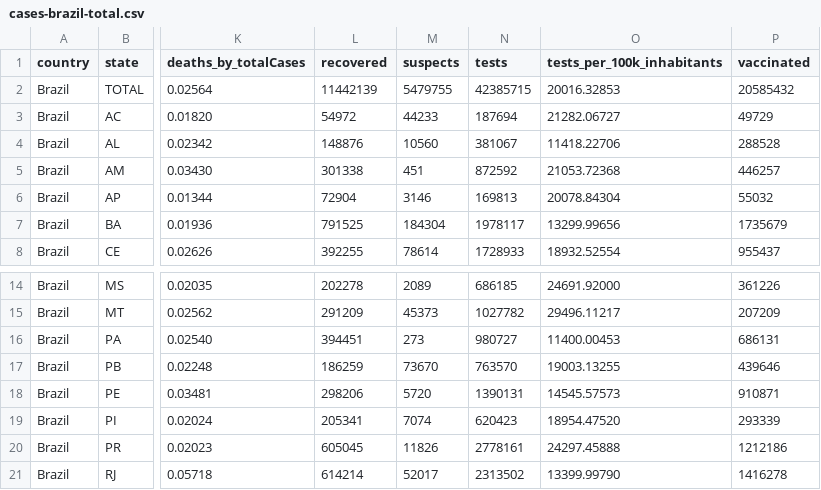
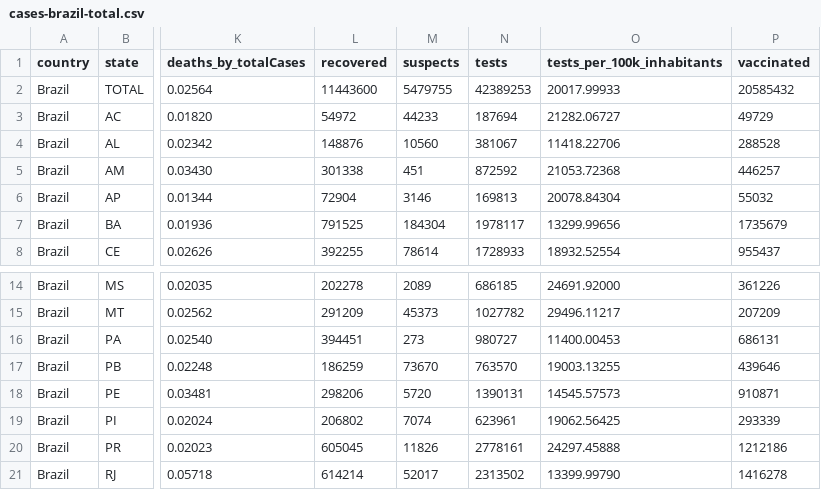
Before and after one commit to spdrio/covid19br, a CSV file: cases-brazil-total.csv, drawn as a sheet; only a part is shown, gaps mark what is left out; the diff names each change by its address in the sheet, - before the commit and + after, or states it on an @@ line.

```diff
--- a/cases-brazil-total.csv
+++ b/cases-brazil-total.csv
-L2 (recovered): 11442139
+L2 (recovered): 11443600
-N2 (tests): 42385715
+N2 (tests): 42389253
-O2 (tests_per_100k_inhabitants): 20016.32853
+O2 (tests_per_100k_inhabitants): 20017.99933
-L19 (recovered): 205341
+L19 (recovered): 206802
-N19 (tests): 620423
+N19 (tests): 623961
-O19 (tests_per_100k_inhabitants): 18954.47520
+O19 (tests_per_100k_inhabitants): 19062.56425
```
Also changed, not shown: _tests_meta.csv, 1 other file.
